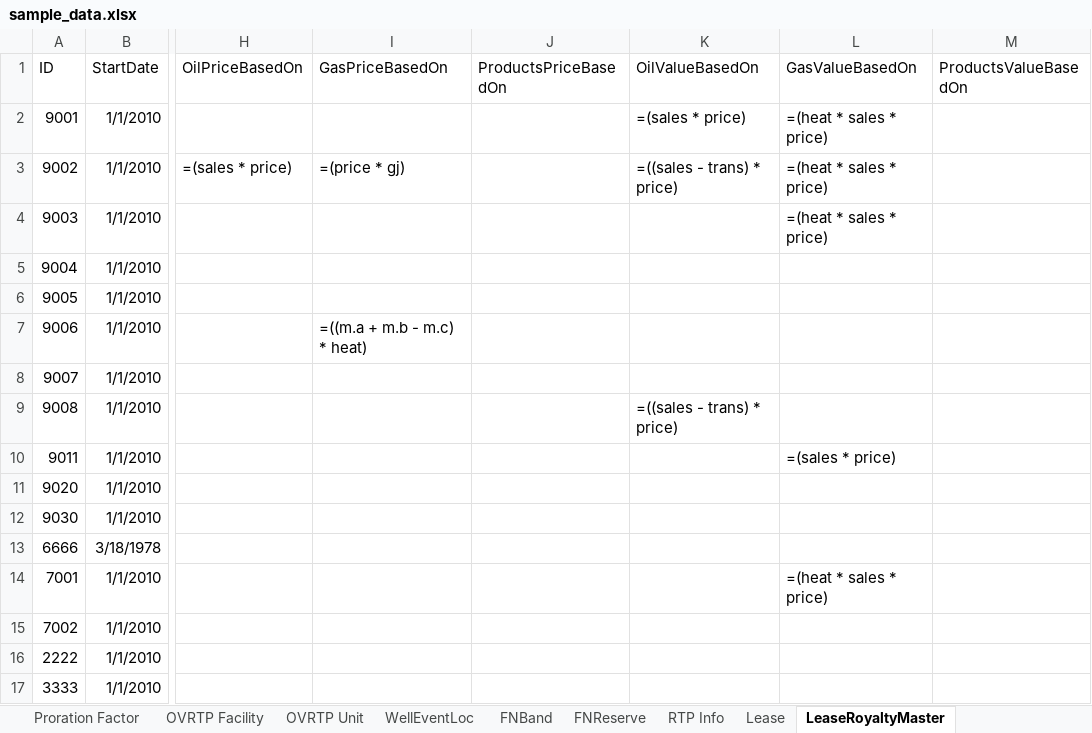
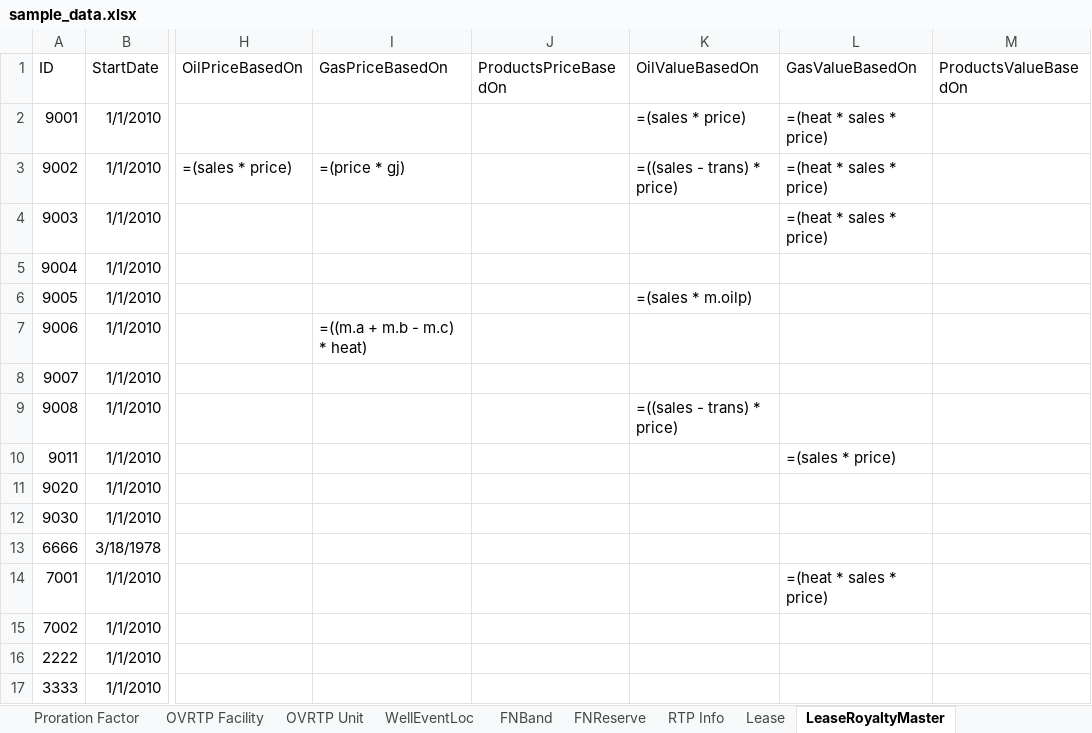
Before and after one commit to lshumlich/python-playground, an Excel workbook: calcroyalties/files/sample_data.xlsx, sheet LeaseRoyaltyMaster, drawn as a sheet; only a part is shown, gaps mark what is left out; values as stored, in another font and other column widths than the file's, no borders; the diff names each change by its address in the sheet, - before the commit and + after, or states it on an @@ line.

```diff
--- a/calcroyalties/files/sample_data.xlsx (sheet LeaseRoyaltyMaster)
+++ b/calcroyalties/files/sample_data.xlsx (sheet LeaseRoyaltyMaster)
-K6 (OilValueBasedOn): (empty)
+K6 (OilValueBasedOn): =(sales * m.oilp)
```
Also changed, not shown: sheet Lookups, sheet Monthly, 2 other files.
